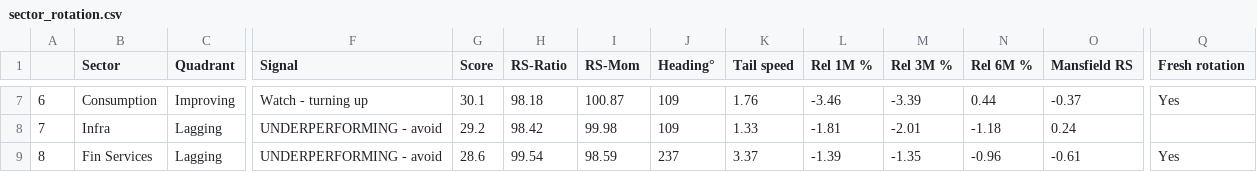
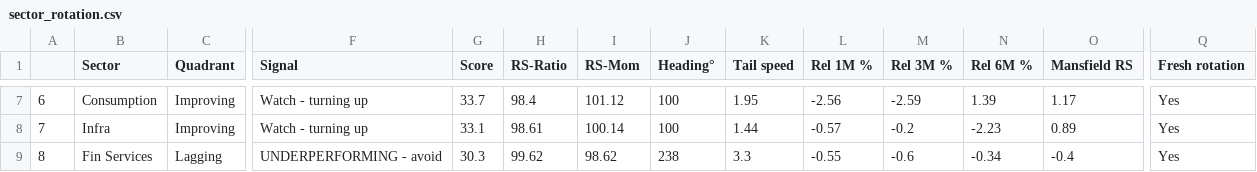
Before and after one commit to dixitdavinder-hue/Sector-Rotation-, a CSV file: docs/sector_rotation.csv, drawn as a sheet; only a part is shown, gaps mark what is left out; the diff covers the shown part only; the diff names each change by its address in the sheet, - before the commit and + after, or states it on an @@ line.

```diff
--- a/docs/sector_rotation.csv
+++ b/docs/sector_rotation.csv
-G7 (Score): 30.1
+G7 (Score): 33.7
-H7 (RS-Ratio): 98.18
+H7 (RS-Ratio): 98.4
-I7 (RS-Mom): 100.87
+I7 (RS-Mom): 101.12
-J7:J8 (Heading°): 109
+J7:J8 (Heading°): 100
-K7 (Tail speed): 1.76
+K7 (Tail speed): 1.95
-L7 (Rel 1M %): -3.46
+L7 (Rel 1M %): -2.56
-M7 (Rel 3M %): -3.39
+M7 (Rel 3M %): -2.59
-N7 (Rel 6M %): 0.44
+N7 (Rel 6M %): 1.39
-O7 (Mansfield RS): -0.37
+O7 (Mansfield RS): 1.17
-C8 (Quadrant): Lagging
+C8 (Quadrant): Improving
-F8 (Signal): UNDERPERFORMING - avoid
+F8 (Signal): Watch - turning up
-G8 (Score): 29.2
+G8 (Score): 33.1
-H8 (RS-Ratio): 98.42
+H8 (RS-Ratio): 98.61
-I8 (RS-Mom): 99.98
+I8 (RS-Mom): 100.14
-K8 (Tail speed): 1.33
+K8 (Tail speed): 1.44
-L8 (Rel 1M %): -1.81
+L8 (Rel 1M %): -0.57
-M8 (Rel 3M %): -2.01
+M8 (Rel 3M %): -0.2
-N8 (Rel 6M %): -1.18
+N8 (Rel 6M %): -2.23
-O8 (Mansfield RS): 0.24
+O8 (Mansfield RS): 0.89
-Q8 (Fresh rotation): (empty)
+Q8 (Fresh rotation): Yes
-G9 (Score): 28.6
+G9 (Score): 30.3
-H9 (RS-Ratio): 99.54
+H9 (RS-Ratio): 99.62
-I9 (RS-Mom): 98.59
+I9 (RS-Mom): 98.62
-J9 (Heading°): 237
+J9 (Heading°): 238
-K9 (Tail speed): 3.37
+K9 (Tail speed): 3.3
-L9 (Rel 1M %): -1.39
+L9 (Rel 1M %): -0.55
-M9 (Rel 3M %): -1.35
+M9 (Rel 3M %): -0.6
-N9 (Rel 6M %): -0.96
+N9 (Rel 6M %): -0.34
-O9 (Mansfield RS): -0.61
+O9 (Mansfield RS): -0.4
```
Also changed, not shown: 123 edited cells elsewhere in this file, 3 other files.
